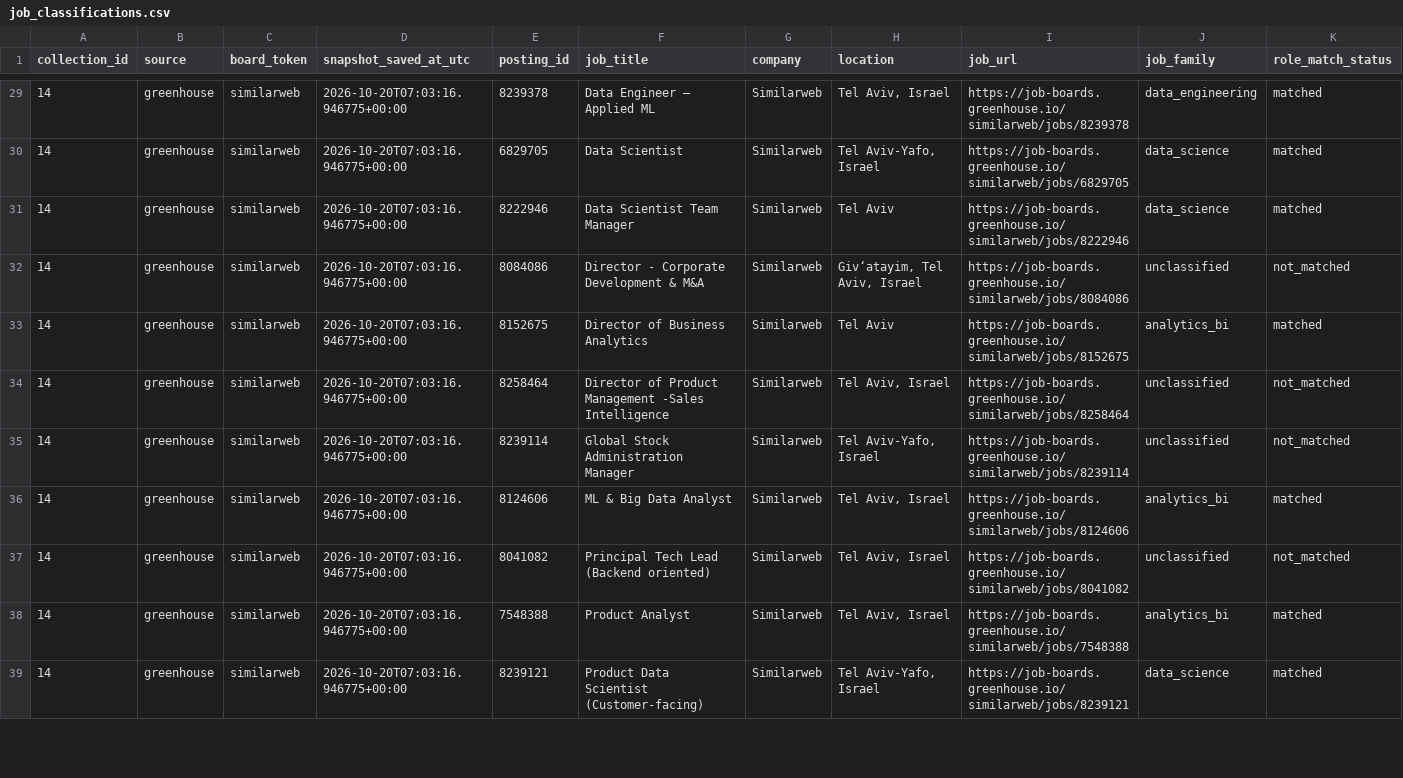
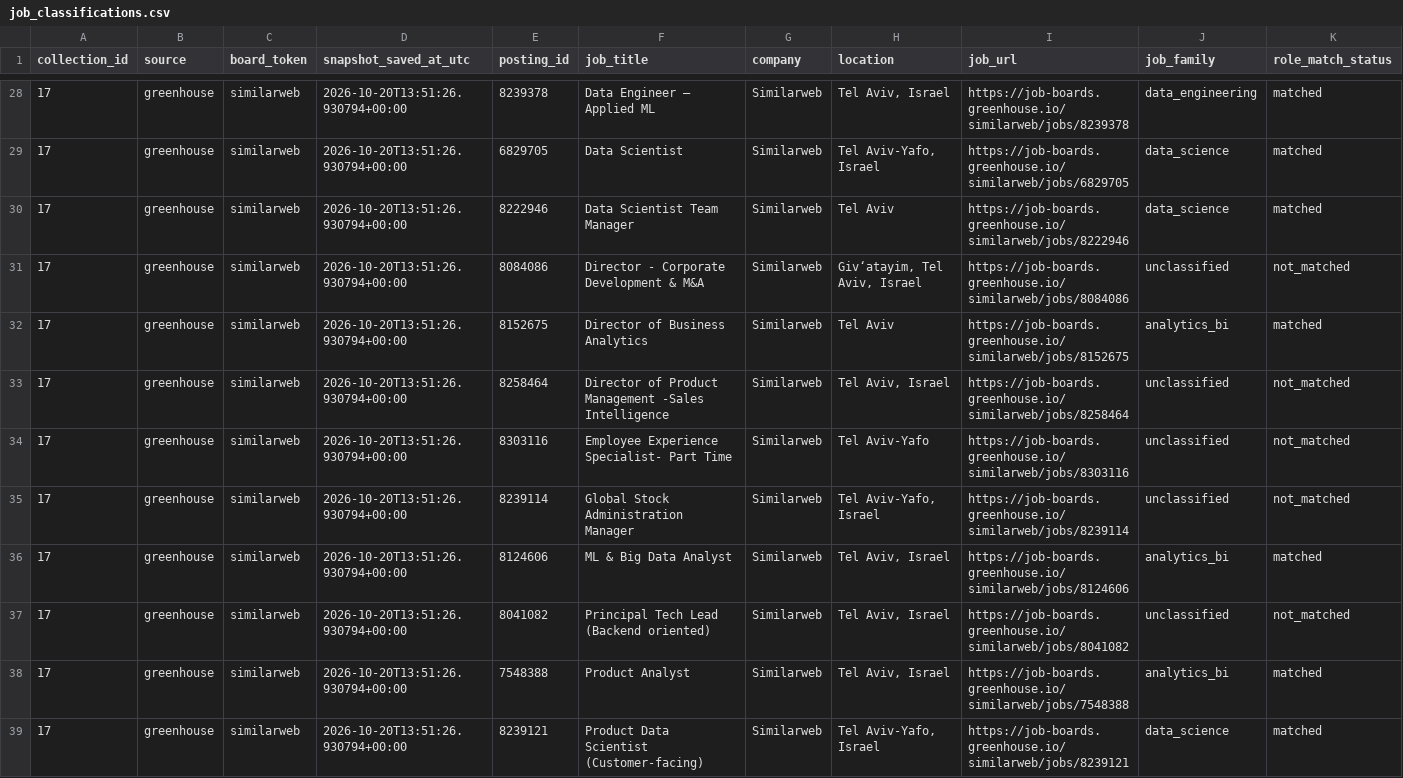
Before and after one commit to roni-madmon/job-market-tracker, a CSV file: reports/job_classifications.csv, drawn as a sheet; only a part is shown, gaps mark what is left out; addresses are those after the commit; rows hold the shown columns only; the diff covers the shown part only; the diff names each change by its address in the sheet, - before the commit and + after, or states it on an @@ line.

```diff
--- a/reports/job_classifications.csv
+++ b/reports/job_classifications.csv
-A28:A33 (collection_id): 14
+A28:A33 (collection_id): 17
-D28:D33 (snapshot_saved_at_utc): 2026-10-20T07:03:16.946775+00:00
+D28:D33 (snapshot_saved_at_utc): 2026-10-20T13:51:26.930794+00:00
+row 34: 17 | greenhouse | similarweb | 2026-10-20T13:51:26.930794+00:00 | 8303116 | Employee Experience Specialist- Part Time | Similarweb | Tel Aviv-Yafo | https://job-boards.greenhouse.io/similarweb/jobs/8303116 | unclassified | not_matched
-A35:A39 (collection_id): 14
+A35:A39 (collection_id): 17
-D35:D39 (snapshot_saved_at_utc): 2026-10-20T07:03:16.946775+00:00
+D35:D39 (snapshot_saved_at_utc): 2026-10-20T13:51:26.930794+00:00
```
Also changed, not shown: 1 removed row and 74 edited cells elsewhere in this file, reports/collection_coverage.csv, reports/technology_mentions.csv, 4 other files.
